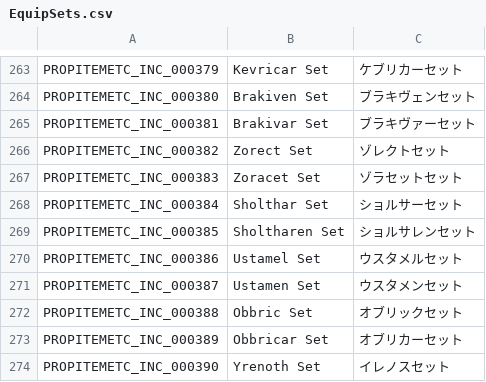
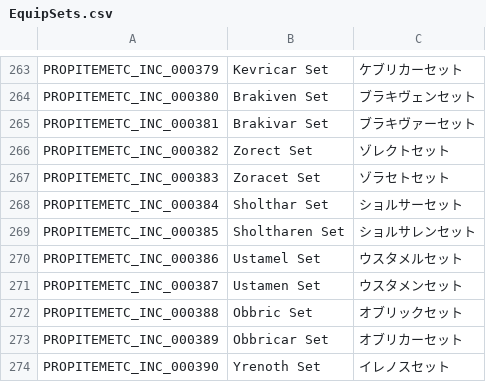
Before and after one commit to Charybdis-Flyff/Flyff-Universe-Translations, a CSV file: Japanese/EquipSets.csv, drawn as a sheet; only a part is shown, gaps mark what is left out.

```diff
--- a/Japanese/EquipSets.csv
+++ b/Japanese/EquipSets.csv
@@ -266,3 +266,3 @@ PROPITEMETC_INC_000381,Brakivar Set,ブラキヴァーセット
 PROPITEMETC_INC_000382,Zorect Set,ゾレクトセット
-PROPITEMETC_INC_000383,Zoracet Set,ゾラセットセット
+PROPITEMETC_INC_000383,Zoracet Set,ゾラセトセット
 PROPITEMETC_INC_000384,Sholthar Set,ショルサーセット
```
